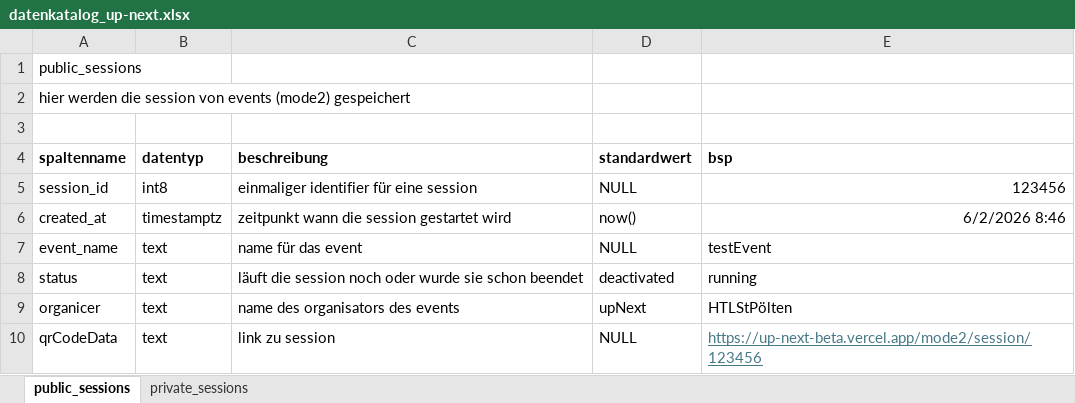
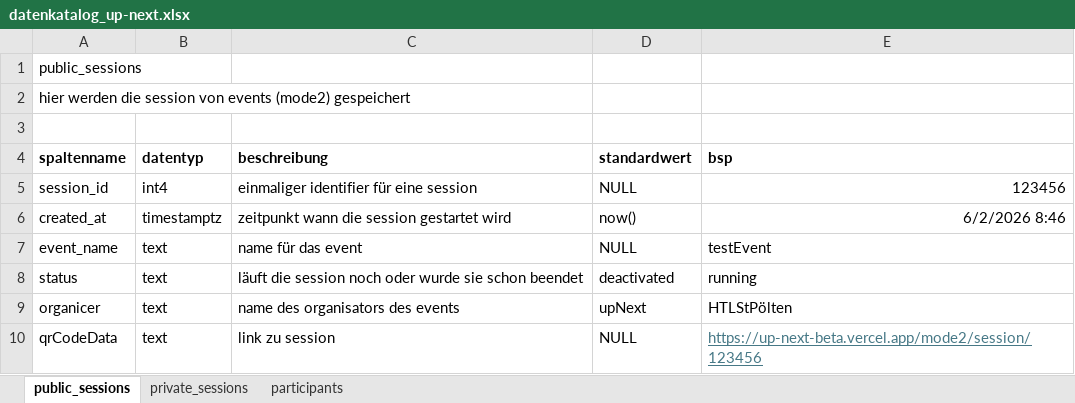
Before and after one commit to christian-hnl/UpNext, an Excel workbook: datenkatalog_up-next.xlsx, sheet public_sessions, drawn as a sheet; values as stored, in another font and other column widths than the file's, no borders; the diff names each change by its address in the sheet, - before the commit and + after, or states it on an @@ line.

```diff
--- a/datenkatalog_up-next.xlsx (sheet public_sessions)
+++ b/datenkatalog_up-next.xlsx (sheet public_sessions)
+sheet tab: participants
-B5 (datentyp): int8
+B5 (datentyp): int4
```
Also changed, not shown: sheet private_sessions.
